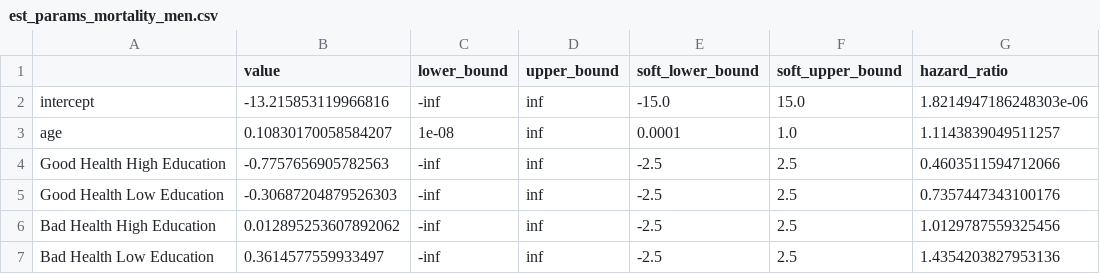
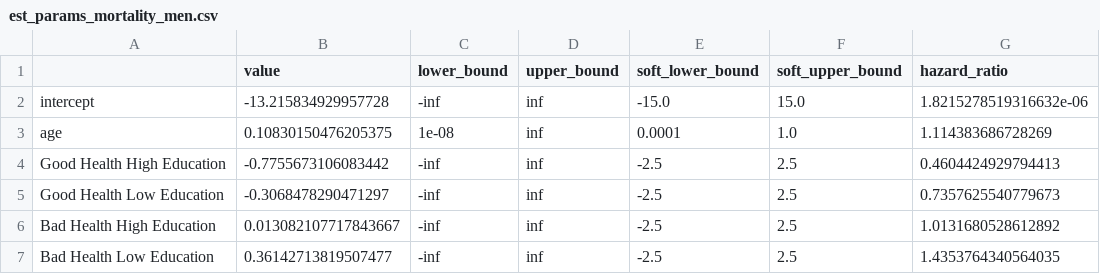
Before and after one commit to PolicyUncertainty/analysis, a CSV file: output/est_results/est_params_mortality_men.csv, drawn as a sheet.

```diff
--- a/output/est_results/est_params_mortality_men.csv
+++ b/output/est_results/est_params_mortality_men.csv
@@ -1,7 +1,7 @@
 ,value,lower_bound,upper_bound,soft_lower_bound,soft_upper_bound,hazard_ratio
-intercept,-13.215853119966816,-inf,inf,-15.0,15.0,1.8214947186248303e-06
-age,0.10830170058584207,1e-08,inf,0.0001,1.0,1.1143839049511257
-Good Health High Education,-0.7757656905782563,-inf,inf,-2.5,2.5,0.4603511594712066
-Good Health Low Education,-0.30687204879526303,-inf,inf,-2.5,2.5,0.7357447343100176
-Bad Health High Education,0.012895253607892062,-inf,inf,-2.5,2.5,1.0129787559325456
-Bad Health Low Education,0.3614577559933497,-inf,inf,-2.5,2.5,1.4354203827953136
+intercept,-13.215834929957728,-inf,inf,-15.0,15.0,1.8215278519316632e-06
+age,0.10830150476205375,1e-08,inf,0.0001,1.0,1.114383686728269
+Good Health High Education,-0.7755673106083442,-inf,inf,-2.5,2.5,0.4604424929794413
+Good Health Low Education,-0.3068478290471297,-inf,inf,-2.5,2.5,0.7357625540779673
+Bad Health High Education,0.013082107717843667,-inf,inf,-2.5,2.5,1.0131680528612892
+Bad Health Low Education,0.36142713819507477,-inf,inf,-2.5,2.5,1.4353764340564035
```
Also changed, not shown: output/est_results/est_params_mortality_women.csv, output/est_results/health_transition_matrix.csv, 6 other files.
